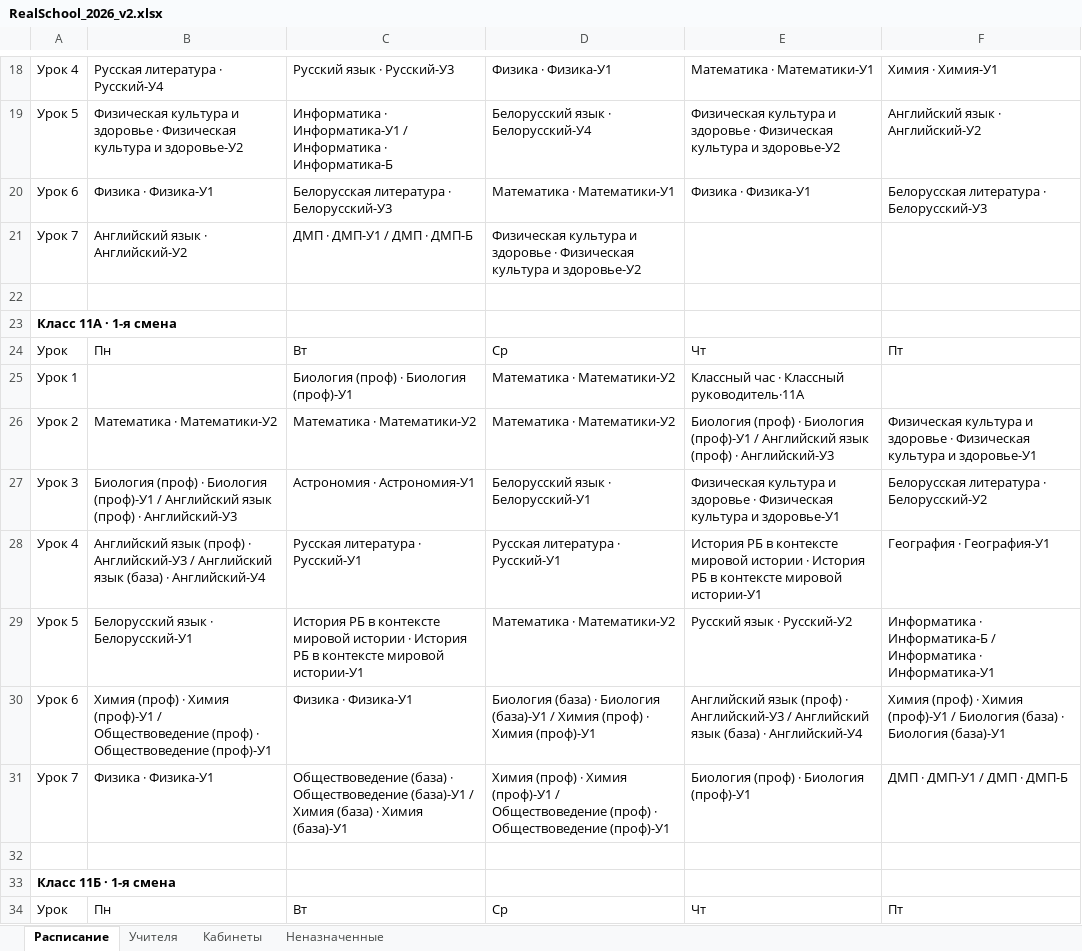
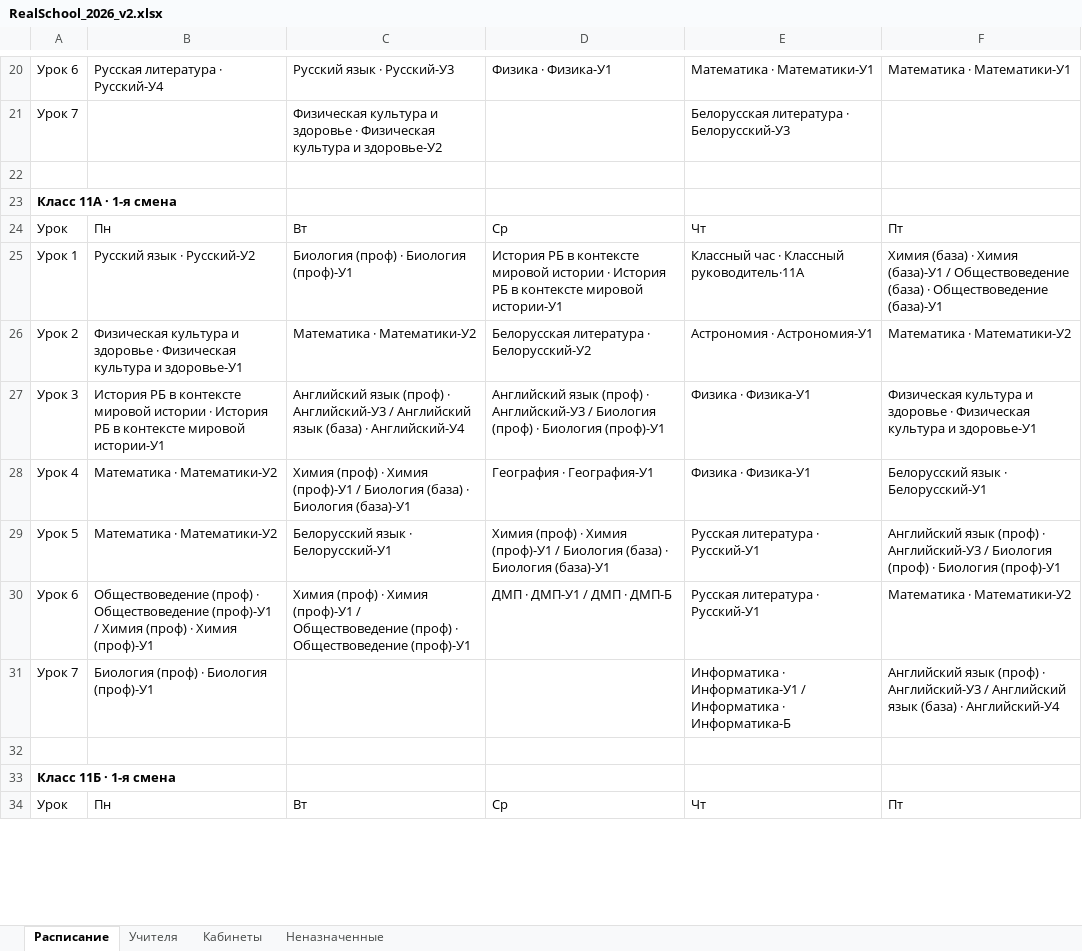
Before and after one commit to LuMon1xxx/AMSUR, an Excel workbook: Samples_Export/RealSchool_2026_v2.xlsx, sheet Расписание, drawn as a sheet; only a part is shown, gaps mark what is left out; values as stored, in another font and other column widths than the file's, no borders; removed rows and columns are numbered as before the commit, all else as after; the diff covers the shown part only; the diff names each change by its address in the sheet, - before the commit and + after, or states it on an @@ line.

```diff
--- a/Samples_Export/RealSchool_2026_v2.xlsx (sheet Расписание)
+++ b/Samples_Export/RealSchool_2026_v2.xlsx (sheet Расписание)
-A20: Урок 4
+A20: Урок 6
-F20: Химия · Химия-У1
+F20: Математика · Математики-У1
-row 19: Урок 5 | Физическая культура и здоровье · Физическая культура и здоровье-У2 | Информатика · Информатика-У1 / Информатика · Информатика-Б | Белорусский язык · Белорусский-У4 | Физическая культура и здоровье · Физическая культура и здоровье-У2 | Английский язык · Английский-У2
-row 20: Урок 6 | Физика · Физика-У1 | Белорусская литература · Белорусский-У3 | Математика · Математики-У1 | Физика · Физика-У1 | Белорусская литература · Белорусский-У3
-row 21: Урок 7 | Английский язык · Английский-У2 | ДМП · ДМП-У1 / ДМП · ДМП-Б | Физическая культура и здоровье · Физическая культура и здоровье-У2
+row 21: Урок 7 |  | Физическая культура и здоровье · Физическая культура и здоровье-У2 |  | Белорусская литература · Белорусский-У3
-B25: (empty)
+B25: Русский язык · Русский-У2
-D25: Математика · Математики-У2
+D25: История РБ в контексте мировой истории · История РБ в контексте мировой истории-У1
-F25: (empty)
+F25: Химия (база) · Химия (база)-У1 / Обществоведение (база) · Обществоведение (база)-У1
-B26: Математика · Математики-У2
+B26: Физическая культура и здоровье · Физическая культура и здоровье-У1
-D26: Математика · Математики-У2
+D26: Белорусская литература · Белорусский-У2
-E26: Биология (проф) · Биология (проф)-У1 / Английский язык (проф) · Английский-У3
+E26: Астрономия · Астрономия-У1
-F26: Физическая культура и здоровье · Физическая культура и здоровье-У1
+F26: Математика · Математики-У2
-B27: Биология (проф) · Биология (проф)-У1 / Английский язык (проф) · Английский-У3
+B27: История РБ в контексте мировой истории · История РБ в контексте мировой истории-У1
-C27: Астрономия · Астрономия-У1
+C27: Английский язык (проф) · Английский-У3 / Английский язык (база) · Английский-У4
-D27: Белорусский язык · Белорусский-У1
+D27: Английский язык (проф) · Английский-У3 / Биология (проф) · Биология (проф)-У1
-E27: Физическая культура и здоровье · Физическая культура и здоровье-У1
+E27: Физика · Физика-У1
-F27: Белорусская литература · Белорусский-У2
+F27: Физическая культура и здоровье · Физическая культура и здоровье-У1
-row 28: Урок 4 | Английский язык (проф) · Английский-У3 / Английский язык (база) · Английский-У4 | Русская литература · Русский-У1 | Русская литература · Русский-У1 | История РБ в контексте мировой истории · История РБ в контексте мировой истории-У1 | География · География-У1
+row 28: Урок 4 | Математика · Математики-У2 | Химия (проф) · Химия (проф)-У1 / Биология (база) · Биология (база)-У1 | География · География-У1 | Физика · Физика-У1 | Белорусский язык · Белорусский-У1
-B29: Белорусский язык · Белорусский-У1
+B29: Математика · Математики-У2
-C29: История РБ в контексте мировой истории · История РБ в контексте мировой истории-У1
+C29: Белорусский язык · Белорусский-У1
-D29: Математика · Математики-У2
+D29: Химия (проф) · Химия (проф)-У1 / Биология (база) · Биология (база)-У1
-E29: Русский язык · Русский-У2
+E29: Русская литература · Русский-У1
-F29: Информатика · Информатика-Б / Информатика · Информатика-У1
+F29: Английский язык (проф) · Английский-У3 / Биология (проф) · Биология (проф)-У1
-B30: Химия (проф) · Химия (проф)-У1 / Обществоведение (проф) · Обществоведение (проф)-У1
+B30: Обществоведение (проф) · Обществоведение (проф)-У1 / Химия (проф) · Химия (проф)-У1
-C30: Физика · Физика-У1
+C30: Химия (проф) · Химия (проф)-У1 / Обществоведение (проф) · Обществоведение (проф)-У1
-D30: Биология (база) · Биология (база)-У1 / Химия (проф) · Химия (проф)-У1
+D30: ДМП · ДМП-У1 / ДМП · ДМП-Б
-E30: Английский язык (проф) · Английский-У3 / Английский язык (база) · Английский-У4
+E30: Русская литература · Русский-У1
-F30: Химия (проф) · Химия (проф)-У1 / Биология (база) · Биология (база)-У1
+F30: Математика · Математики-У2
-row 31: Урок 7 | Физика · Физика-У1 | Обществоведение (база) · Обществоведение (база)-У1 / Химия (база) · Химия (база)-У1 | Химия (проф) · Химия (проф)-У1 / Обществоведение (проф) · Обществоведение (проф)-У1 | Биология (проф) · Биология (проф)-У1 | ДМП · ДМП-У1 / ДМП · ДМП-Б
+row 31: Урок 7 | Биология (проф) · Биология (проф)-У1 |  |  | Информатика · Информатика-У1 / Информатика · Информатика-Б | Английский язык (проф) · Английский-У3 / Английский язык (база) · Английский-У4
```
Also changed, not shown: 69 added rows, 67 removed rows and 334 edited cells elsewhere in this sheet, sheet Учителя, sheet Кабинеты, sheet Неназначенные, Samples_Export/OurIdeal_5-11.xlsx, Samples_Export/RealSchool_2026_v1.xlsx, 38 other files.
